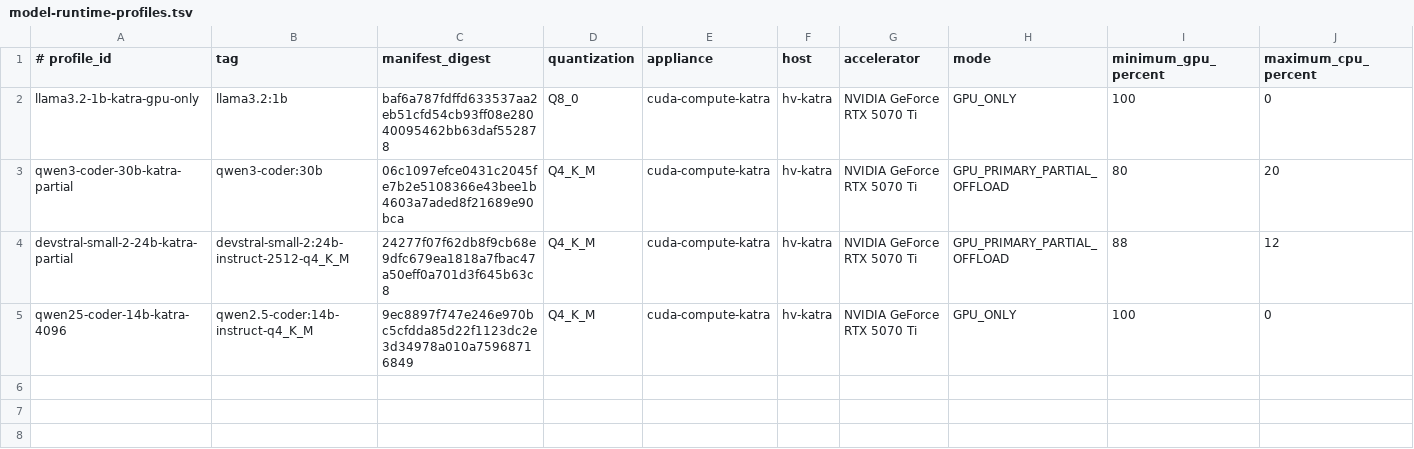
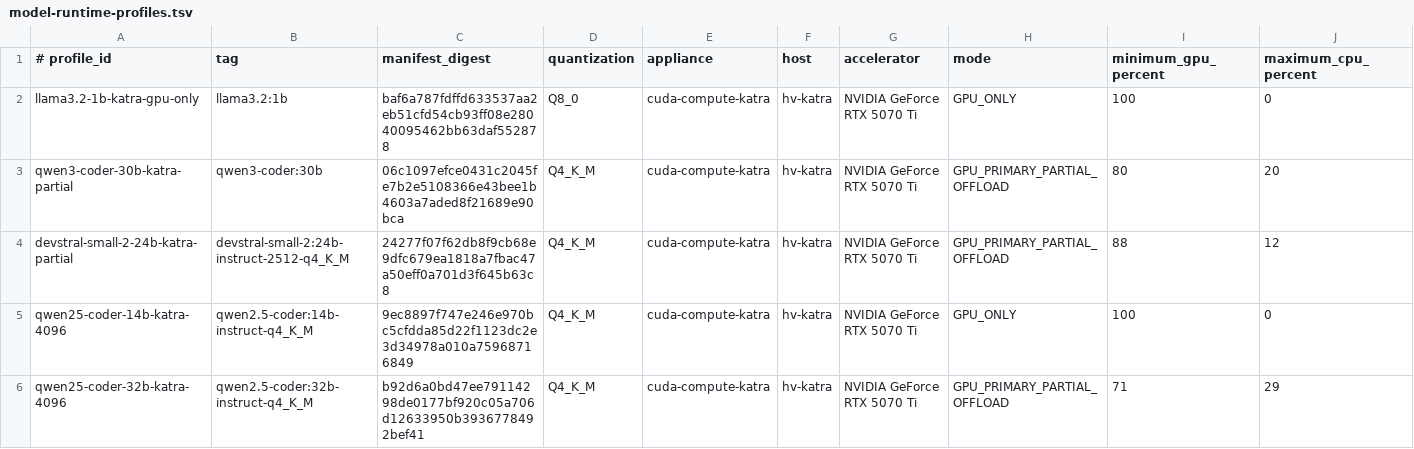
Before and after one commit to lhpoulin-cmyk/gpu-compute, a TSV file: config/model-runtime-profiles.tsv, drawn as a sheet; only a part is shown; rows hold the shown columns only; the diff names each change by its address in the sheet, - before the commit and + after, or states it on an @@ line.

Commit message:
feat: accept Qwen2.5-Coder 32B runtime profile

```diff
--- a/config/model-runtime-profiles.tsv
+++ b/config/model-runtime-profiles.tsv
+row 6: qwen25-coder-32b-katra-4096 | qwen2.5-coder:32b-instruct-q4_K_M | b92d6a0bd47ee79114298de0177bf920c05a706d12633950b3936778492bef41 | Q4_K_M | cuda-compute-katra | hv-katra | NVIDIA GeForce RTX 5070 Ti | GPU_PRIMARY_PARTIAL_OFFLOAD | 71 | 29
```
Also changed, not shown: 3 other files.
